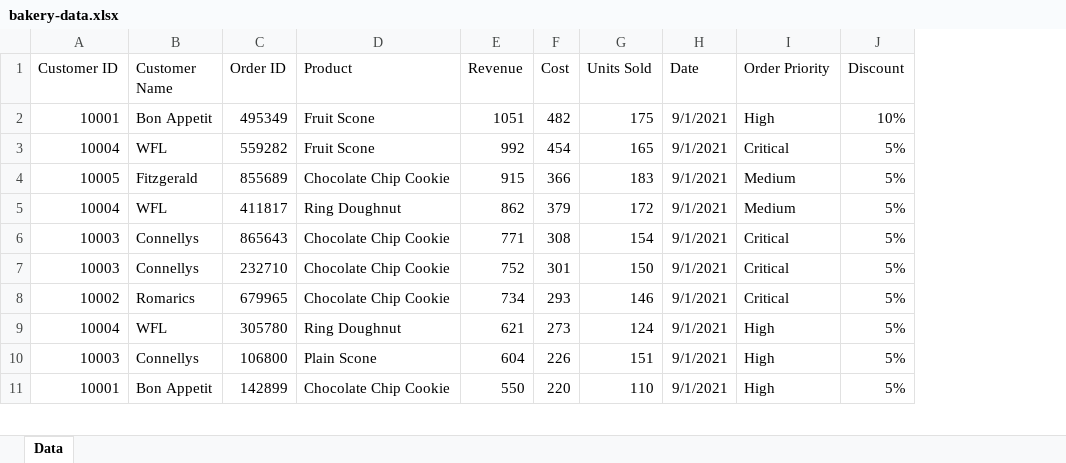
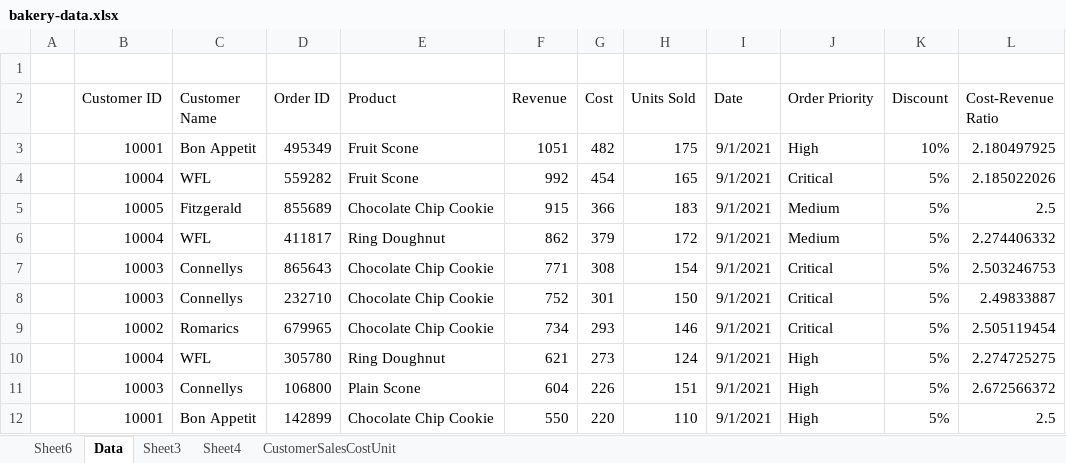
Before and after one commit to DylanRyanGleeson/data-essentials-gdpr-xlsx, an Excel workbook: docs/bakery-data.xlsx, sheet Data, drawn as a sheet; only a part is shown; values as stored, in another font and other column widths than the file's, no borders; table styles not drawn; addresses are those after the commit; the diff names each change by its address in the sheet, - before the commit and + after, or states it on an @@ line.

Commit message:
Update bakery data documentation and enhance solution clarity with additional questions and structured tables

```diff
--- a/docs/bakery-data.xlsx (sheet Data)
+++ b/docs/bakery-data.xlsx (sheet Data)
+sheet tab: Sheet6
+sheet tab: Sheet3
+sheet tab: Sheet4
+sheet tab: CustomerSalesCostUnit
+column A, empty
+column L (Cost-Revenue Ratio), rows 3-12: 2.180497925 | 2.185022026 | 2.5 | 2.274406332 | 2.503246753 | 2.49833887 | 2.505119454 | 2.274725275 | 2.672566372 | 2.5
+row 1: (empty)
```
Also changed, not shown: charts or pictures, 1 other file.
